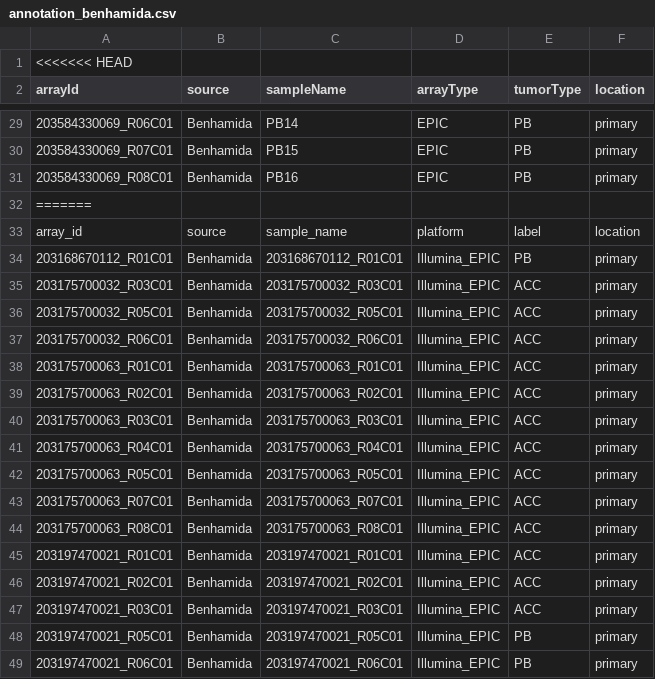
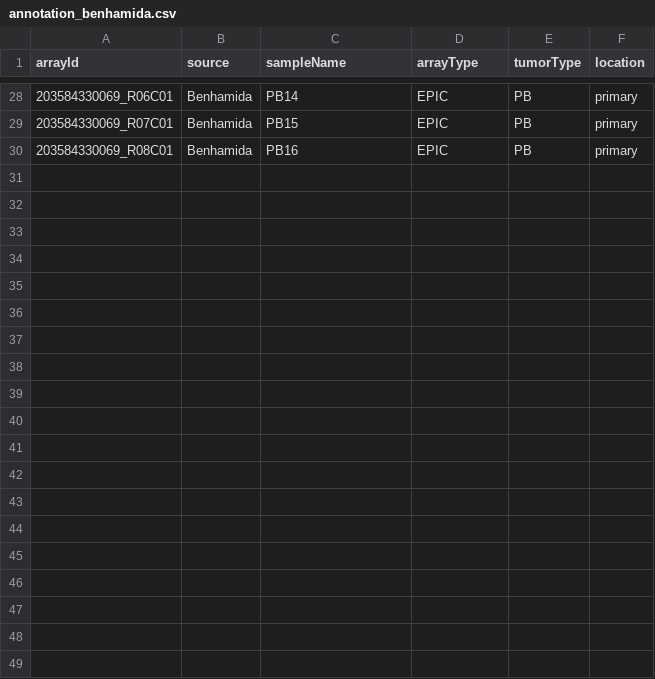
Before and after one commit to averschuur/pancreas, a CSV file: annotation/annotation_benhamida.csv, drawn as a sheet; only a part is shown, gaps mark what is left out; the diff covers the shown part only; the diff names each change by its address in the sheet, - before the commit and + after, or states it on an @@ line.

Commit message:
updated annotation yachida

```diff
--- a/annotation/annotation_benhamida.csv
+++ b/annotation/annotation_benhamida.csv
-row 1: <<<<<<< HEAD
-row 32: =======
-row 33: array_id | source | sample_name | platform | label | location
-row 34: 203168670112_R01C01 | Benhamida | 203168670112_R01C01 | Illumina_EPIC | PB | primary
-row 35: 203175700032_R03C01 | Benhamida | 203175700032_R03C01 | Illumina_EPIC | ACC | primary
-row 36: 203175700032_R05C01 | Benhamida | 203175700032_R05C01 | Illumina_EPIC | ACC | primary
-row 37: 203175700032_R06C01 | Benhamida | 203175700032_R06C01 | Illumina_EPIC | ACC | primary
-row 38: 203175700063_R01C01 | Benhamida | 203175700063_R01C01 | Illumina_EPIC | ACC | primary
-row 39: 203175700063_R02C01 | Benhamida | 203175700063_R02C01 | Illumina_EPIC | ACC | primary
-row 40: 203175700063_R03C01 | Benhamida | 203175700063_R03C01 | Illumina_EPIC | ACC | primary
-row 41: 203175700063_R04C01 | Benhamida | 203175700063_R04C01 | Illumina_EPIC | ACC | primary
-row 42: 203175700063_R05C01 | Benhamida | 203175700063_R05C01 | Illumina_EPIC | ACC | primary
-row 43: 203175700063_R07C01 | Benhamida | 203175700063_R07C01 | Illumina_EPIC | ACC | primary
-row 44: 203175700063_R08C01 | Benhamida | 203175700063_R08C01 | Illumina_EPIC | ACC | primary
-row 45: 203197470021_R01C01 | Benhamida | 203197470021_R01C01 | Illumina_EPIC | ACC | primary
-row 46: 203197470021_R02C01 | Benhamida | 203197470021_R02C01 | Illumina_EPIC | ACC | primary
-row 47: 203197470021_R03C01 | Benhamida | 203197470021_R03C01 | Illumina_EPIC | ACC | primary
-row 48: 203197470021_R05C01 | Benhamida | 203197470021_R05C01 | Illumina_EPIC | PB | primary
-row 49: 203197470021_R06C01 | Benhamida | 203197470021_R06C01 | Illumina_EPIC | PB | primary
```
Also changed, not shown: 14 removed rows elsewhere in this file, annotation/annotation_chan.csv, annotation/annotation_didomenico.csv, 20 other files.
